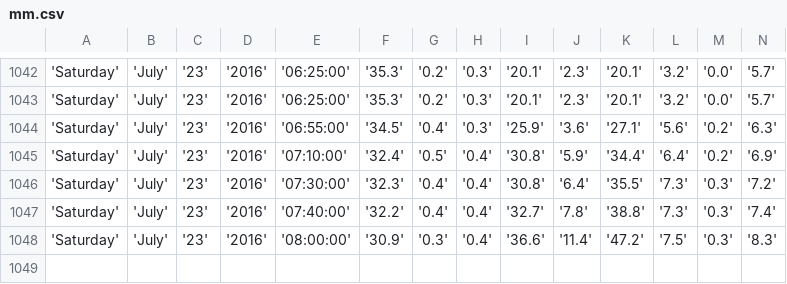
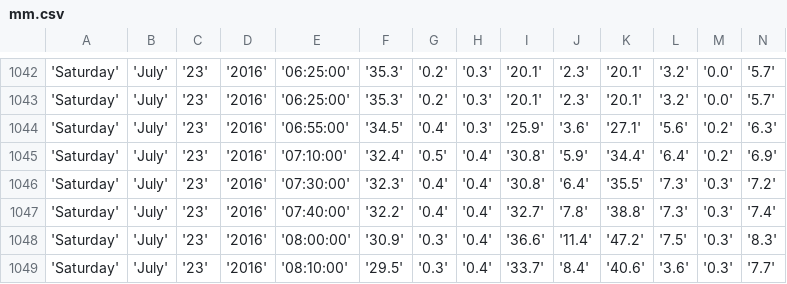
Before and after one commit to bibekpoddar/sdpcbdata, a CSV file: mm.csv, drawn as a sheet; only a part is shown, gaps mark what is left out; rows hold the shown columns only; the diff names each change by its address in the sheet, - before the commit and + after, or states it on an @@ line.

```diff
--- a/mm.csv
+++ b/mm.csv
+row 1049: 'Saturday' | 'July' | '23' | '2016' | '08:10:00' | '29.5' | '0.3' | '0.4' | '33.7' | '8.4' | '40.6' | '3.6' | '0.3' | '7.7'
```
Also changed, not shown: av.csv, cl.csv, 3 other files.
